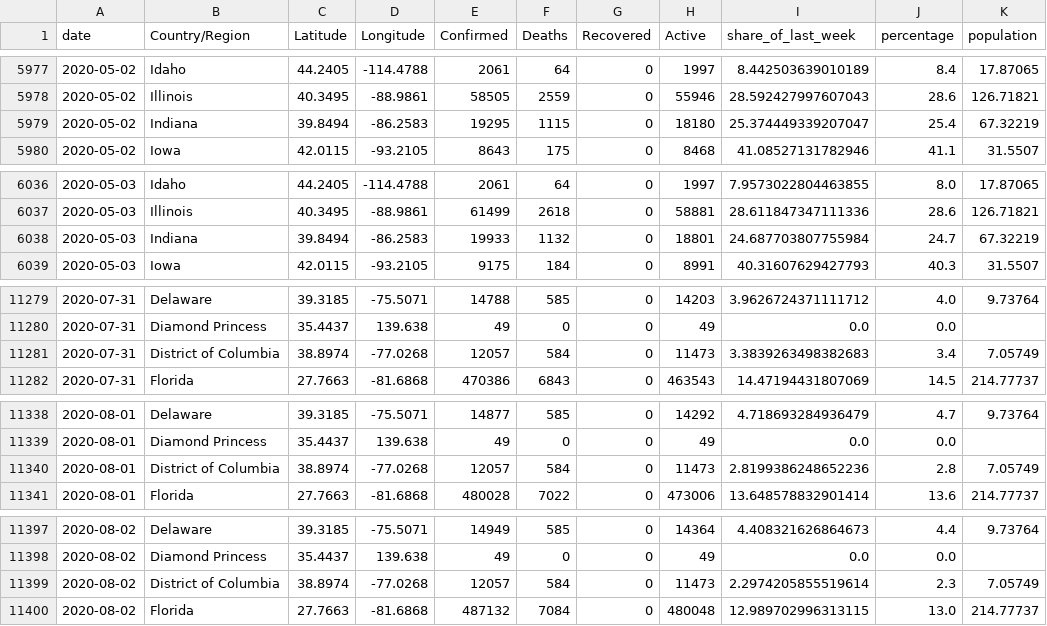
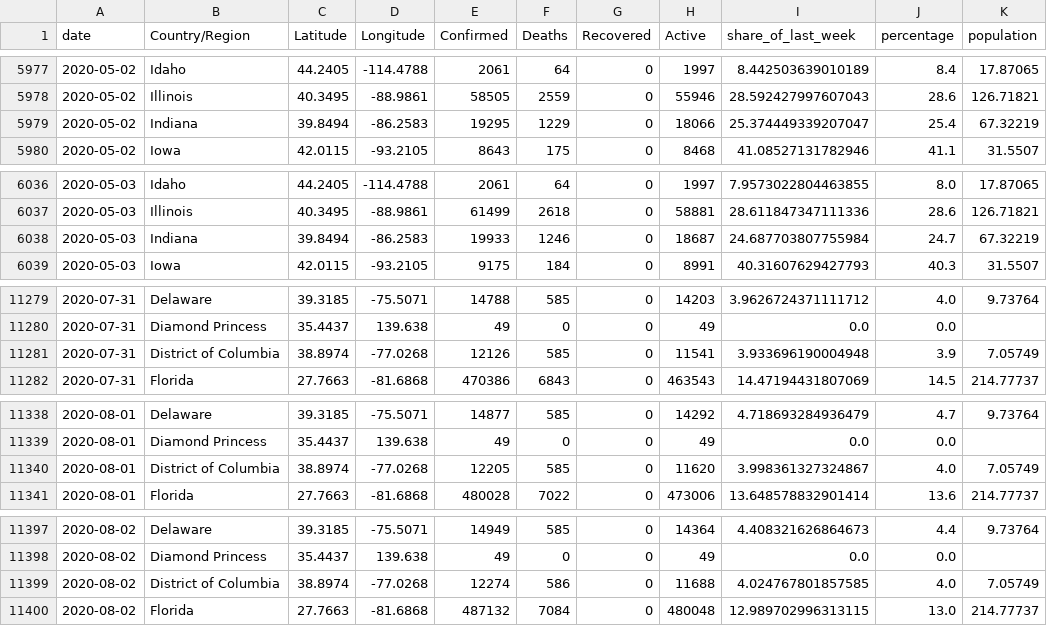
Before and after one commit to raffg/covid-19, a CSV file: data/df_us.csv, drawn as a sheet; only a part is shown, gaps mark what is left out; the diff covers the shown part only.

Commit message:
data update

```diff
--- a/data/df_us.csv
+++ b/data/df_us.csv
@@ -5978,3 +5978,3 @@ date,Country/Region,Latitude,Longitude,Confirmed,Deaths,Recovered,Active,share_o
 2020-05-02,Illinois,40.3495,-88.9861,58505,2559,0,55946,28.592427997607043,28.6,126.71821
-2020-05-02,Indiana,39.8494,-86.2583,19295,1115,0,18180,25.374449339207047,25.4,67.32219
+2020-05-02,Indiana,39.8494,-86.2583,19295,1229,0,18066,25.374449339207047,25.4,67.32219
 2020-05-02,Iowa,42.0115,-93.2105,8643,175,0,8468,41.08527131782946,41.1,31.5507
@@ -6037,3 +6037,3 @@ date,Country/Region,Latitude,Longitude,Confirmed,Deaths,Recovered,Active,share_o
 2020-05-03,Illinois,40.3495,-88.9861,61499,2618,0,58881,28.611847347111336,28.6,126.71821
-2020-05-03,Indiana,39.8494,-86.2583,19933,1132,0,18801,24.687703807755984,24.7,67.32219
+2020-05-03,Indiana,39.8494,-86.2583,19933,1246,0,18687,24.687703807755984,24.7,67.32219
 2020-05-03,Iowa,42.0115,-93.2105,9175,184,0,8991,40.31607629427793,40.3,31.5507
@@ -11280,3 +11280,3 @@ date,Country/Region,Latitude,Longitude,Confirmed,Deaths,Recovered,Active,share_o
 2020-07-31,Diamond Princess,35.4437,139.638,49,0,0,49,0.0,0.0,
-2020-07-31,District of Columbia,38.8974,-77.0268,12057,584,0,11473,3.3839263498382683,3.4,7.05749
+2020-07-31,District of Columbia,38.8974,-77.0268,12126,585,0,11541,3.933696190004948,3.9,7.05749
 2020-07-31,Florida,27.7663,-81.6868,470386,6843,0,463543,14.47194431807069,14.5,214.77737
@@ -11339,3 +11339,3 @@ date,Country/Region,Latitude,Longitude,Confirmed,Deaths,Recovered,Active,share_o
 2020-08-01,Diamond Princess,35.4437,139.638,49,0,0,49,0.0,0.0,
-2020-08-01,District of Columbia,38.8974,-77.0268,12057,584,0,11473,2.8199386248652236,2.8,7.05749
+2020-08-01,District of Columbia,38.8974,-77.0268,12205,585,0,11620,3.998361327324867,4.0,7.05749
 2020-08-01,Florida,27.7663,-81.6868,480028,7022,0,473006,13.648578832901414,13.6,214.77737
@@ -11398,3 +11398,3 @@ date,Country/Region,Latitude,Longitude,Confirmed,Deaths,Recovered,Active,share_o
 2020-08-02,Diamond Princess,35.4437,139.638,49,0,0,49,0.0,0.0,
-2020-08-02,District of Columbia,38.8974,-77.0268,12057,584,0,11473,2.2974205855519614,2.3,7.05749
+2020-08-02,District of Columbia,38.8974,-77.0268,12274,586,0,11688,4.024767801857585,4.0,7.05749
 2020-08-02,Florida,27.7663,-81.6868,487132,7084,0,480048,12.989702996313115,13.0,214.77737
```
Also changed, not shown: 18 edited cells elsewhere in this file, 3 other files.
